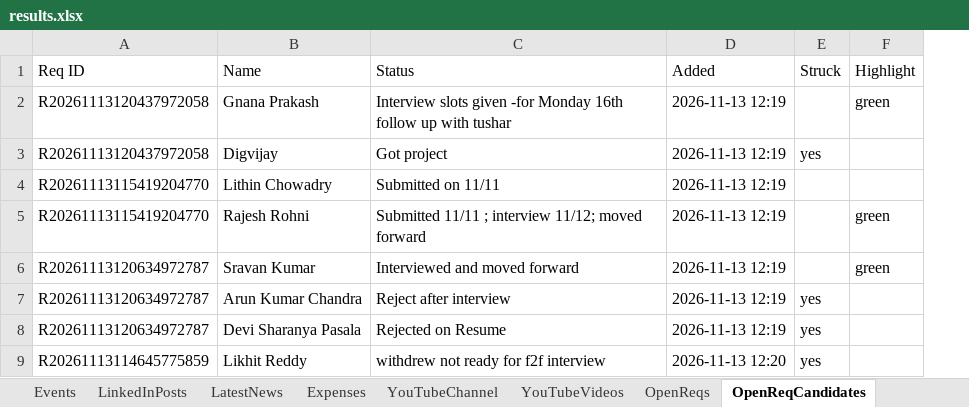
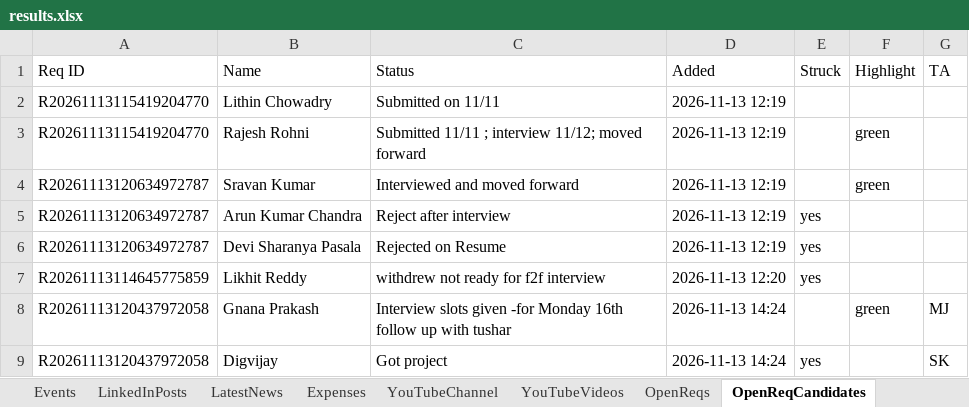
Before and after one commit to arbrainbolt-sudo/contact-agent, an Excel workbook: results.xlsx, sheet OpenReqCandidates, drawn as a sheet; values as stored, in another font and other column widths than the file's, no borders; removed rows and columns are numbered as before the commit, all else as after; the diff names each change by its address in the sheet, - before the commit and + after, or states it on an @@ line.

Commit message:
open reqs

```diff
--- a/results.xlsx (sheet OpenReqCandidates)
+++ b/results.xlsx (sheet OpenReqCandidates)
+column G (TA), empty
-row 2: R20261113120437972058 | Gnana Prakash | Interview slots given -for Monday 16th follow up with tushar | 2026-11-13 12:19 |  | green
-row 3: R20261113120437972058 | Digvijay | Got project | 2026-11-13 12:19 | yes
+row 8: R20261113120437972058 | Gnana Prakash | Interview slots given -for Monday 16th follow up with tushar | 2026-11-13 14:24 |  | green | MJ
+row 9: R20261113120437972058 | Digvijay | Got project | 2026-11-13 14:24 | yes |  | SK
```
Also changed, not shown: 2 other files.
